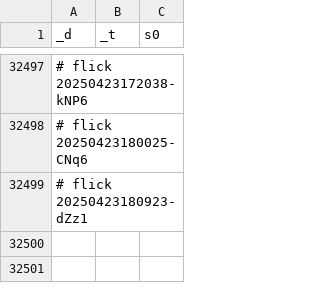
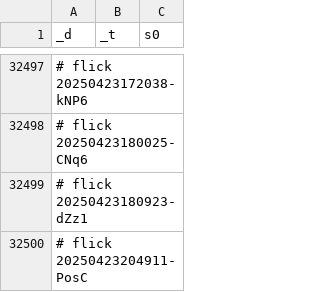
Before and after one commit to abikesa/manhattan, a CSV file: kitabo/ensi/testbin/test3/assets/csv/don_esrd_s0_overall.csv, drawn as a sheet; only a part is shown, gaps mark what is left out; the diff names each change by its address in the sheet, - before the commit and + after, or states it on an @@ line.

Commit message:
kitabo/ensi/testbin/test3/assets/csv/don_esrd_s0_overall.csv

```diff
--- a/kitabo/ensi/testbin/test3/assets/csv/don_esrd_s0_overall.csv
+++ b/kitabo/ensi/testbin/test3/assets/csv/don_esrd_s0_overall.csv
+row 32500: # flick 20250423204911-PosC
```
